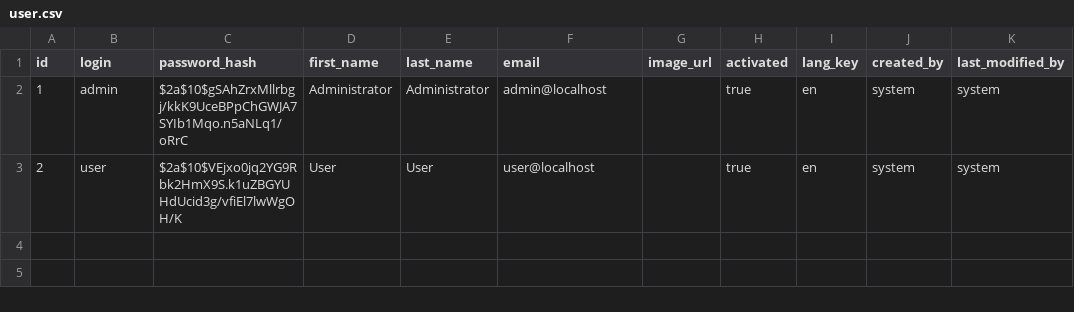
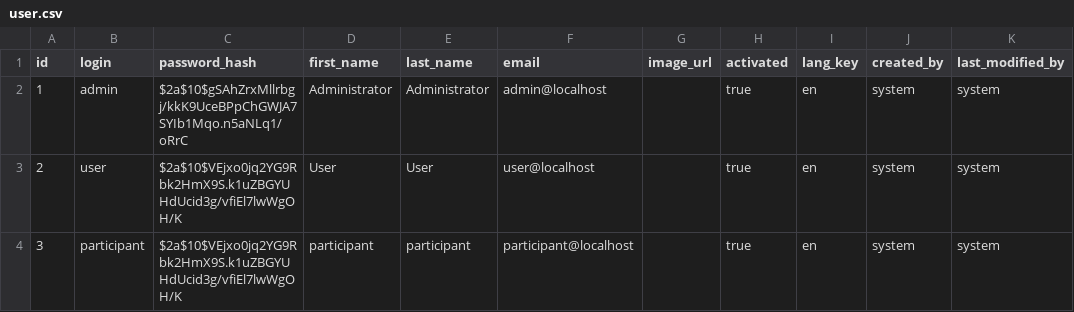
Before and after one commit to raspang/our-quiz-application, a CSV file: src/main/resources/config/liquibase/data/user.csv, drawn as a sheet.

Commit message:
Add participant role

```diff
--- a/src/main/resources/config/liquibase/data/user.csv
+++ b/src/main/resources/config/liquibase/data/user.csv
@@ -3 +3,2 @@ id;login;password_hash;first_name;last_name;email;image_url;activated;lang_key;c
 2;user;$2a$10$VEjxo0jq2YG9Rbk2HmX9S.k1uZBGYUHdUcid3g/vfiEl7lwWgOH/K;User;User;user@localhost;;true;en;system;system
+3;participant;$2a$10$VEjxo0jq2YG9Rbk2HmX9S.k1uZBGYUHdUcid3g/vfiEl7lwWgOH/K;participant;participant;participant@localhost;;true;en;system;system
```
Also changed, not shown: 28 other files.
